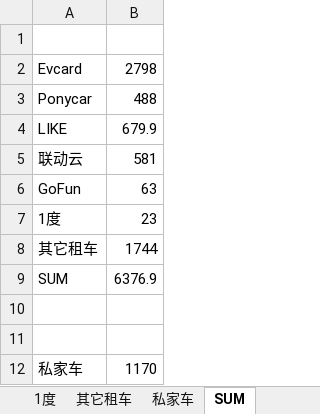
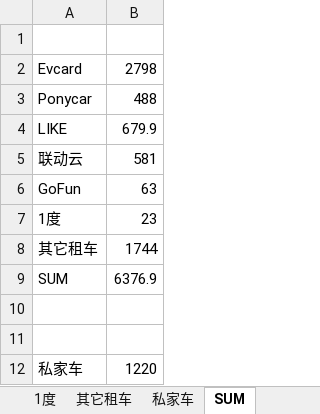
Before and after one commit to pure-study/misc, an Excel workbook: src/main/resources/Driving.xlsx, sheet SUM, drawn as a sheet; values as stored, in another font and other column widths than the file's, no borders; the diff names each change by its address in the sheet, - before the commit and + after, or states it on an @@ line.

```diff
--- a/src/main/resources/Driving.xlsx (sheet SUM)
+++ b/src/main/resources/Driving.xlsx (sheet SUM)
-B12: 1170
+B12: 1220
```
Also changed, not shown: sheet 私家车.
